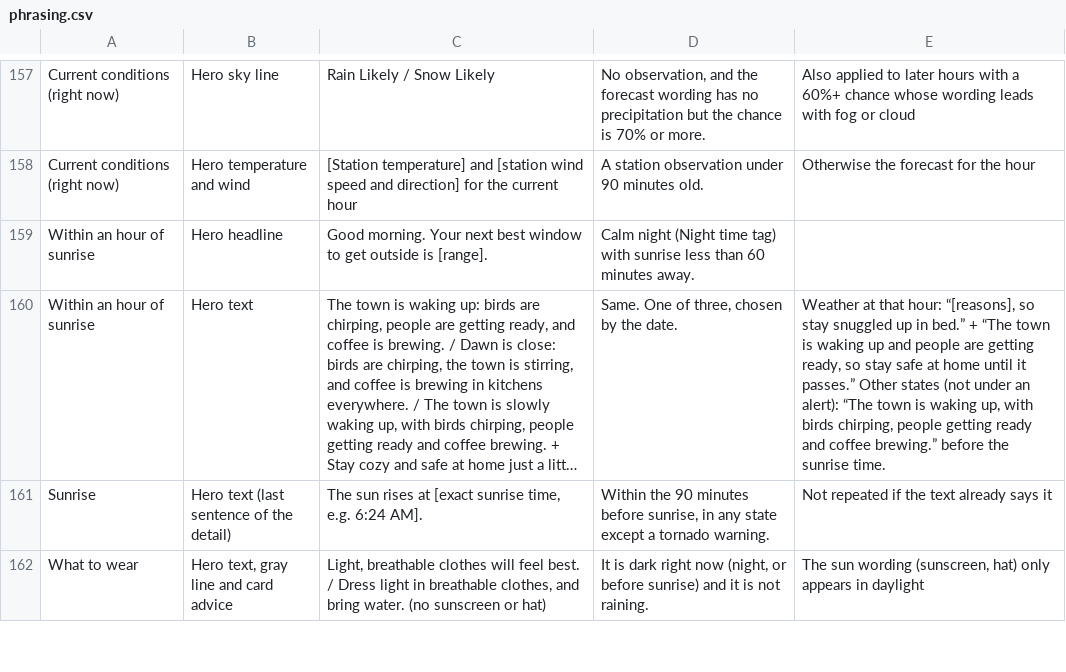
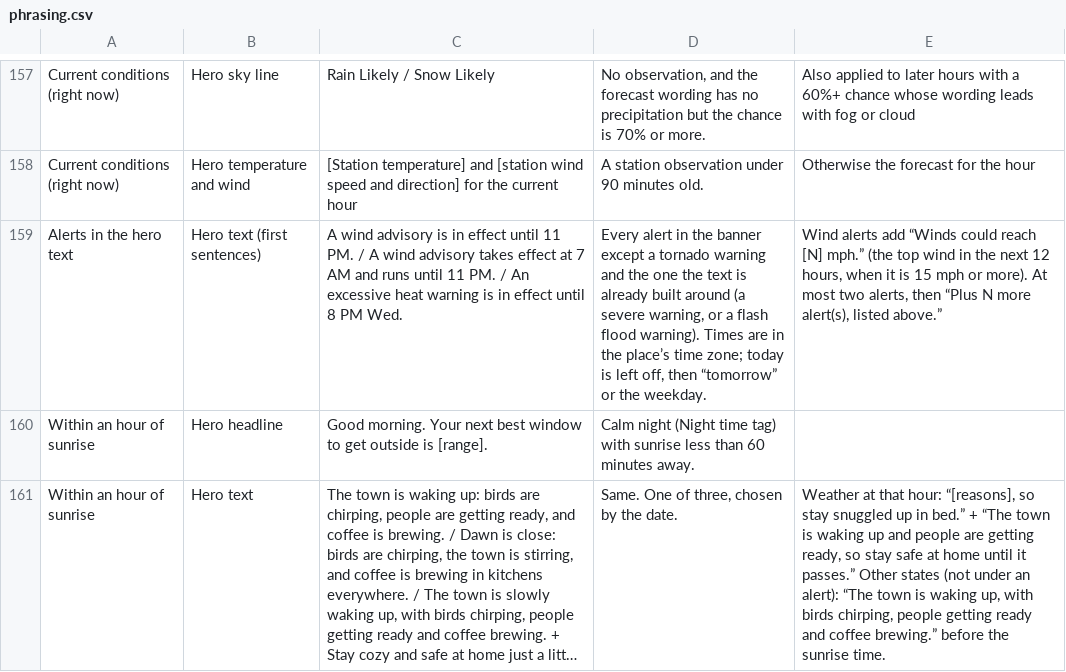
Before and after one commit to jeremyhamann87/Check-the-Wind, a CSV file: phrasing.csv, drawn as a sheet; only a part is shown, gaps mark what is left out; the shorter side is filled out with more unchanged rows; long unchanged cells end in …; the diff names each change by its address in the sheet, - before the commit and + after, or states it on an @@ line.

```diff
--- a/phrasing.csv
+++ b/phrasing.csv
+row 159: Alerts in the hero text | Hero text (first sentences) | A wind advisory is in effect until 11 PM. / A wind advisory takes effect at 7 AM and runs until 11 PM. / An excessive heat warning is in effect until 8 PM Wed. | Every alert in the banner except a tornado warning and the one the text is already built around (a severe warning, or a flash flood warning). Times are in the place’s time zone; today is left off, then “tomorrow” or the weekday. | Wind alerts add “Winds could reach [N] mph.” (the top wind in the next 12 hours, when it is 15 mph or more). At most two alerts, then “Plus N more alert(s), listed above.”
```
Also changed, not shown: 2 other files.
